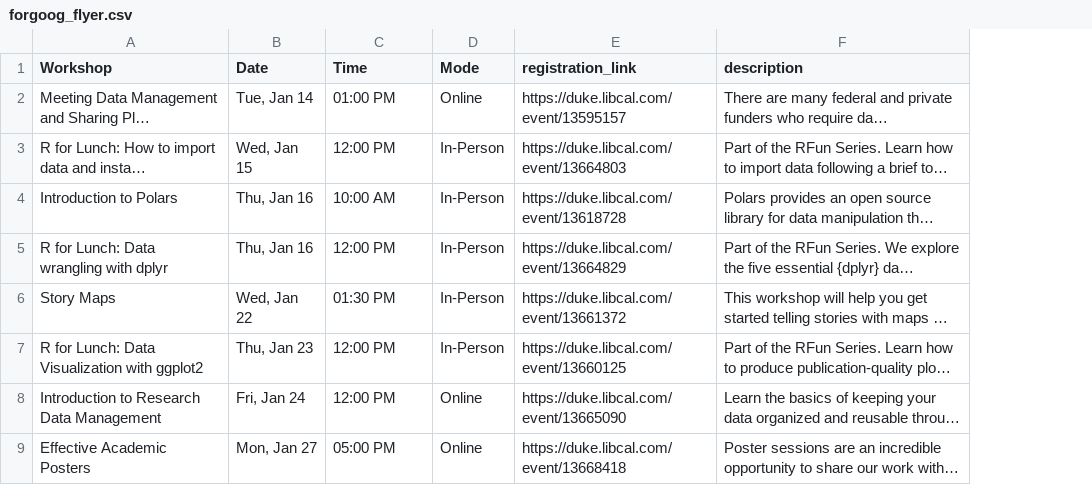
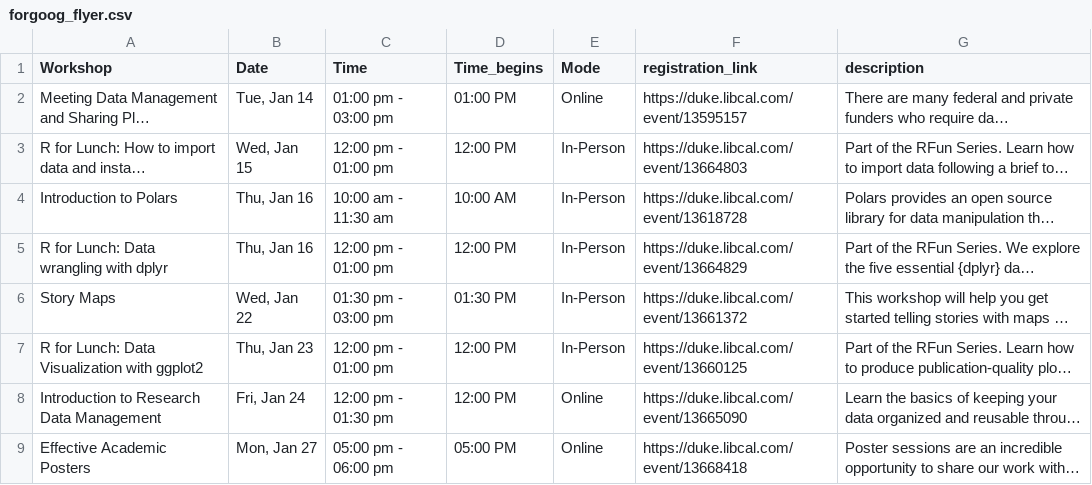
Before and after one commit to data-and-visualization/dvs_cal, a CSV file: output/forgoog_flyer.csv, drawn as a sheet; only a part is shown; long unchanged cells end in …; addresses are those after the commit; the diff names each change by its address in the sheet, - before the commit and + after, or states it on an @@ line.

Commit message:
add time span

```diff
--- a/output/forgoog_flyer.csv
+++ b/output/forgoog_flyer.csv
+column C (Time), rows 2-9: 01:00 pm - 03:00 pm | 12:00 pm - 01:00 pm | 10:00 am - 11:30 am | 12:00 pm - 01:00 pm | 01:30 pm - 03:00 pm | 12:00 pm - 01:00 pm | 12:00 pm - 01:30 pm | 05:00 pm - 06:00 pm
-D1: Time
+D1: Time_begins
```
